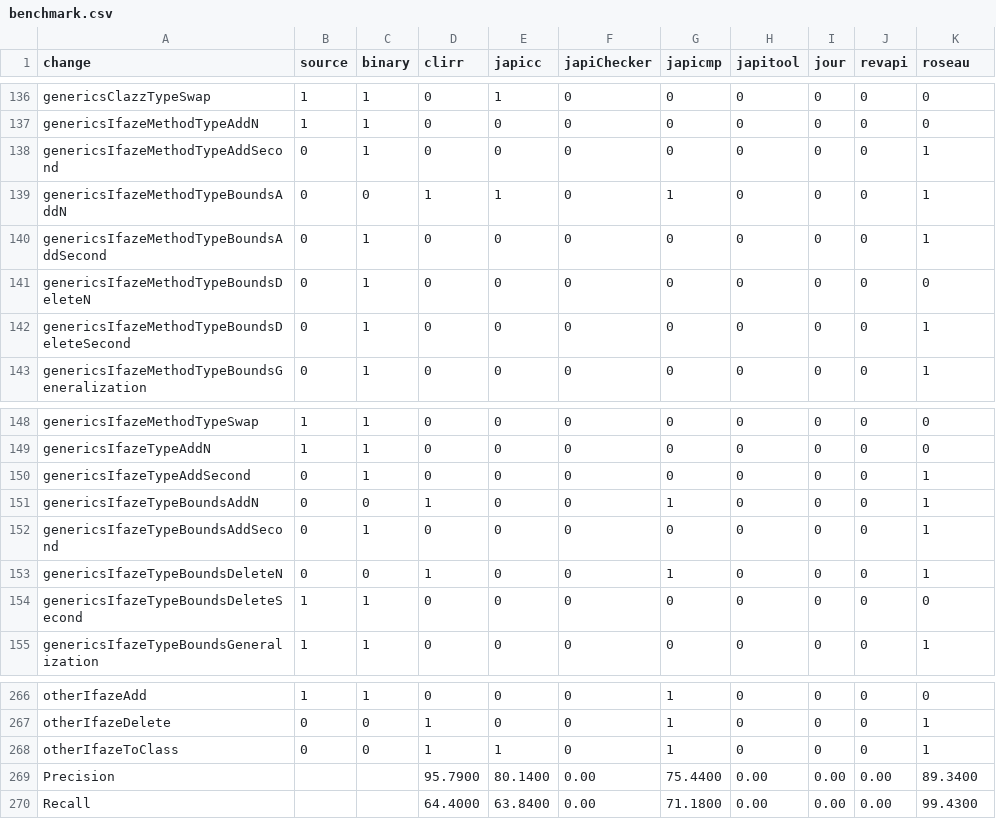
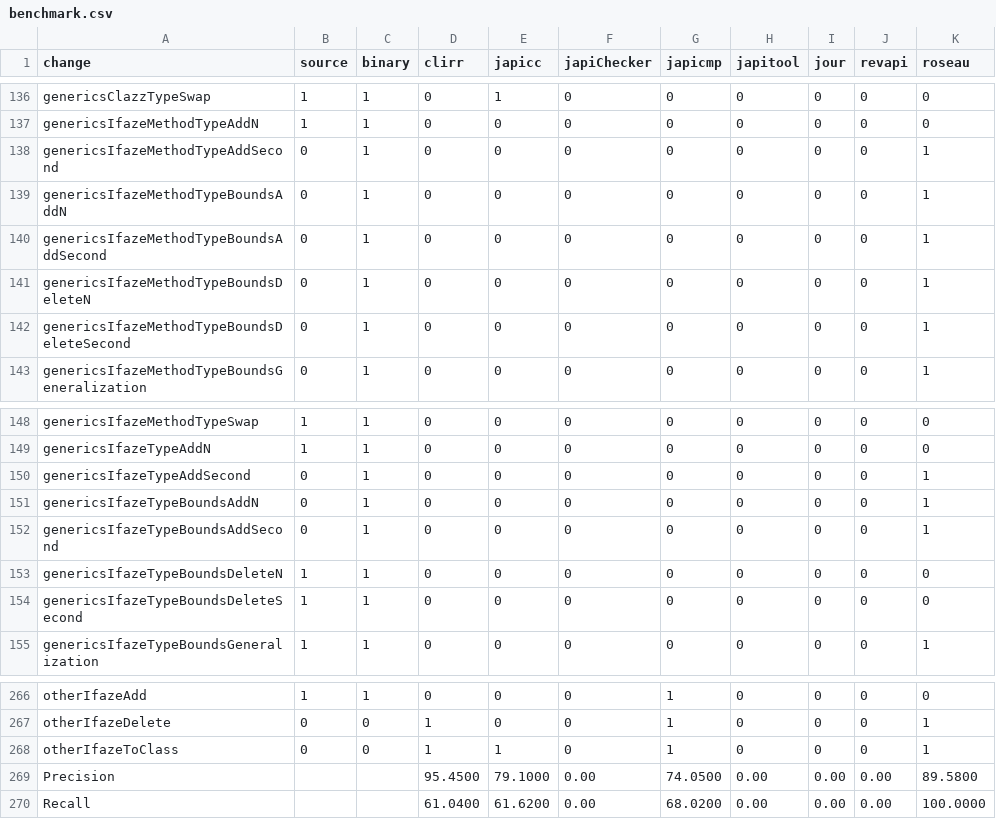
Before and after one commit to tdegueul/api-evolution-data-corpus, a CSV file: benchmark.csv, drawn as a sheet; only a part is shown, gaps mark what is left out; the diff covers the shown part only.

```diff
--- a/benchmark.csv
+++ b/benchmark.csv
@@ -138,5 +138,5 @@ genericsIfazeMethodTypeAddN,1,1,0,0,0,0,0,0,0,0
 genericsIfazeMethodTypeAddSecond,0,1,0,0,0,0,0,0,0,1
-genericsIfazeMethodTypeBoundsAddN,0,0,1,1,0,1,0,0,0,1
+genericsIfazeMethodTypeBoundsAddN,0,1,0,0,0,0,0,0,0,1
 genericsIfazeMethodTypeBoundsAddSecond,0,1,0,0,0,0,0,0,0,1
-genericsIfazeMethodTypeBoundsDeleteN,0,1,0,0,0,0,0,0,0,0
+genericsIfazeMethodTypeBoundsDeleteN,0,1,0,0,0,0,0,0,0,1
 genericsIfazeMethodTypeBoundsDeleteSecond,0,1,0,0,0,0,0,0,0,1
@@ -150,5 +150,5 @@ genericsIfazeTypeAddN,1,1,0,0,0,0,0,0,0,0
 genericsIfazeTypeAddSecond,0,1,0,0,0,0,0,0,0,1
-genericsIfazeTypeBoundsAddN,0,0,1,0,0,1,0,0,0,1
+genericsIfazeTypeBoundsAddN,0,1,0,0,0,0,0,0,0,1
 genericsIfazeTypeBoundsAddSecond,0,1,0,0,0,0,0,0,0,1
-genericsIfazeTypeBoundsDeleteN,0,0,1,0,0,1,0,0,0,1
+genericsIfazeTypeBoundsDeleteN,1,1,0,0,0,0,0,0,0,0
 genericsIfazeTypeBoundsDeleteSecond,1,1,0,0,0,0,0,0,0,0
@@ -268,3 +268,3 @@ otherIfazeDelete,0,0,1,0,0,1,0,0,0,1
 otherIfazeToClass,0,0,1,1,0,1,0,0,0,1
-Precision, ,,95.7900,80.1400,0.00,75.4400,0.00,0.00,0.00,89.3400
-Recall, ,,64.4000,63.8400,0.00,71.1800,0.00,0.00,0.00,99.4300
+Precision, ,,95.4500,79.1000,0.00,74.0500,0.00,0.00,0.00,89.5800
+Recall, ,,61.0400,61.6200,0.00,68.0200,0.00,0.00,0.00,100.0000
```
Also changed, not shown: 33 edited cells elsewhere in this file, compatibility.csv, 2 other files.
